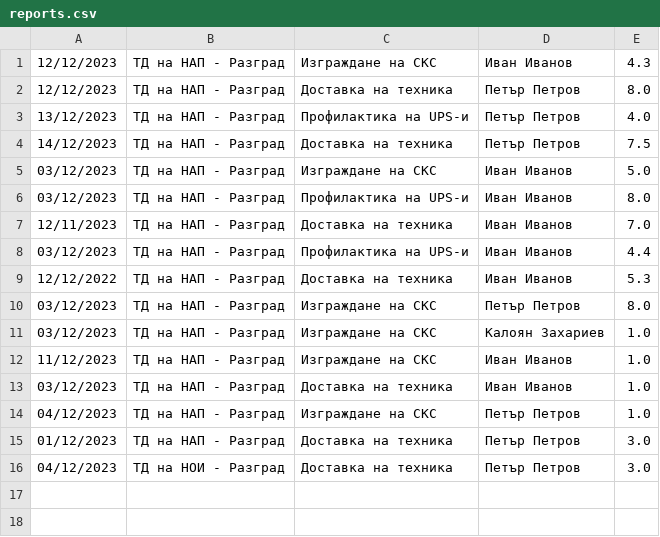
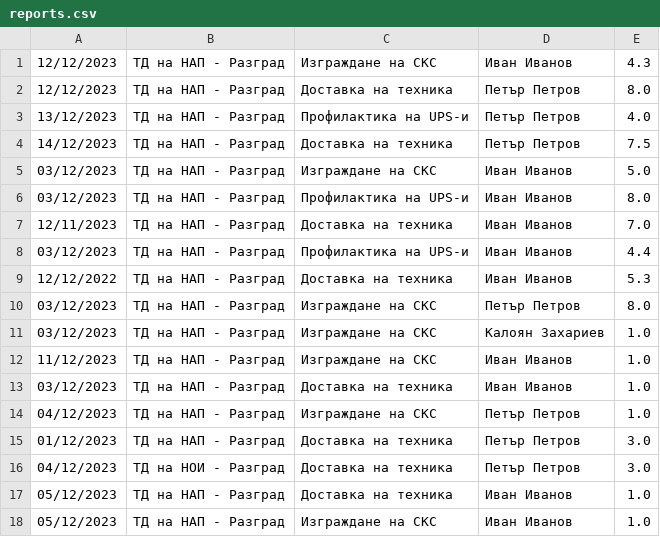
Before and after one commit to alex-ganchev/ERP-system, a CSV file: src/reports.csv, drawn as a sheet; the diff names each change by its address in the sheet, - before the commit and + after, or states it on an @@ line.

```diff
--- a/src/reports.csv
+++ b/src/reports.csv
+row 17: 05/12/2023 | ТД на НАП - Разград | Доставка на техника | Иван Иванов | 1.0
+row 18: 05/12/2023 | ТД на НАП - Разград | Изграждане на СКС | Иван Иванов | 1.0
```
Also changed, not shown: 3 other files.
